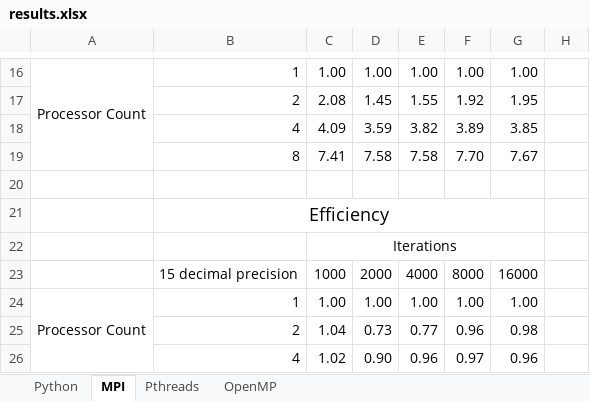
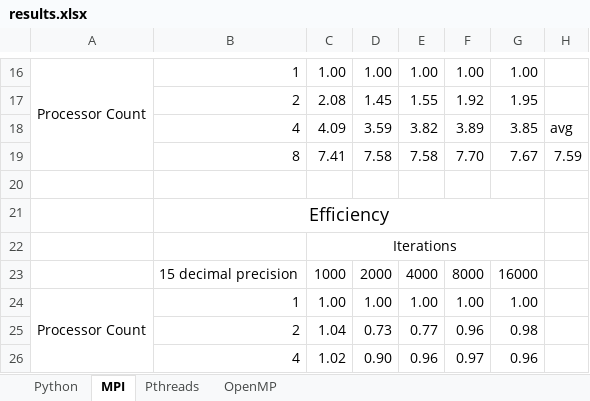
Before and after one commit to jav76/ParallelProject, an Excel workbook: results.xlsx, sheet MPI, drawn as a sheet; only a part is shown, gaps mark what is left out; values as stored, in another font and other column widths than the file's, no borders; charts and pictures not drawn; the diff names each change by its address in the sheet, - before the commit and + after, or states it on an @@ line.

```diff
--- a/results.xlsx (sheet MPI)
+++ b/results.xlsx (sheet MPI)
-H18: (empty)
+H18: avg
-H19: (empty)
+H19: 7.59
```
Also changed, not shown: sheet Pthreads, sheet Python, sheet OpenMP, charts or pictures.
